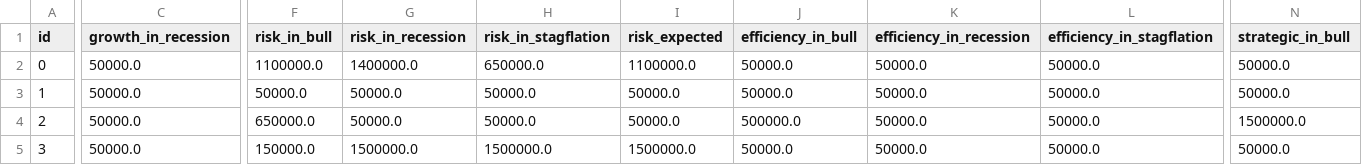
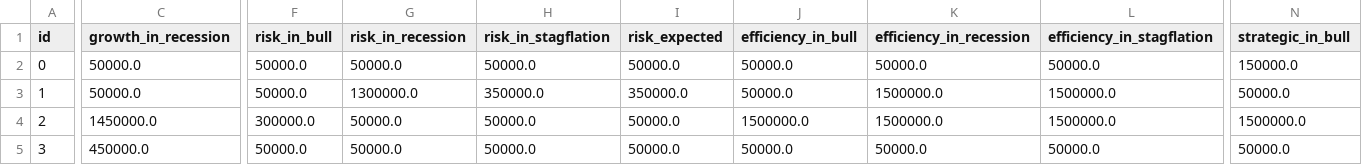
Before and after one commit to jqin206/portfolio-optimization, a CSV file: simulation.csv, drawn as a sheet; only a part is shown, gaps mark what is left out; the diff covers the shown part only; the diff names each change by its address in the sheet, - before the commit and + after, or states it on an @@ line.

Commit message:
optimizer penalizes risk; compute returns from yoy revenue growth

```diff
--- a/simulation.csv
+++ b/simulation.csv
-F2 (risk_in_bull): 1100000.0
+F2 (risk_in_bull): 50000.0
-G2 (risk_in_recession): 1400000.0
+G2 (risk_in_recession): 50000.0
-H2 (risk_in_stagflation): 650000.0
+H2 (risk_in_stagflation): 50000.0
-I2 (risk_expected): 1100000.0
+I2 (risk_expected): 50000.0
-N2 (strategic_in_bull): 50000.0
+N2 (strategic_in_bull): 150000.0
-G3 (risk_in_recession): 50000.0
+G3 (risk_in_recession): 1300000.0
-H3 (risk_in_stagflation): 50000.0
+H3 (risk_in_stagflation): 350000.0
-I3 (risk_expected): 50000.0
+I3 (risk_expected): 350000.0
-K3:K4 (efficiency_in_recession): 50000.0
+K3:K4 (efficiency_in_recession): 1500000.0
-L3:L4 (efficiency_in_stagflation): 50000.0
+L3:L4 (efficiency_in_stagflation): 1500000.0
-C4 (growth_in_recession): 50000.0
+C4 (growth_in_recession): 1450000.0
-F4 (risk_in_bull): 650000.0
+F4 (risk_in_bull): 300000.0
-J4 (efficiency_in_bull): 500000.0
+J4 (efficiency_in_bull): 1500000.0
-C5 (growth_in_recession): 50000.0
+C5 (growth_in_recession): 450000.0
-F5 (risk_in_bull): 150000.0
+F5 (risk_in_bull): 50000.0
-G5 (risk_in_recession): 1500000.0
+G5 (risk_in_recession): 50000.0
-H5 (risk_in_stagflation): 1500000.0
+H5 (risk_in_stagflation): 50000.0
-I5 (risk_expected): 1500000.0
+I5 (risk_expected): 50000.0
```
Also changed, not shown: 1 added row, 1 removed row and 135 edited cells elsewhere in this file, pca_factor_weights.csv, scores.csv, 8 other files.
